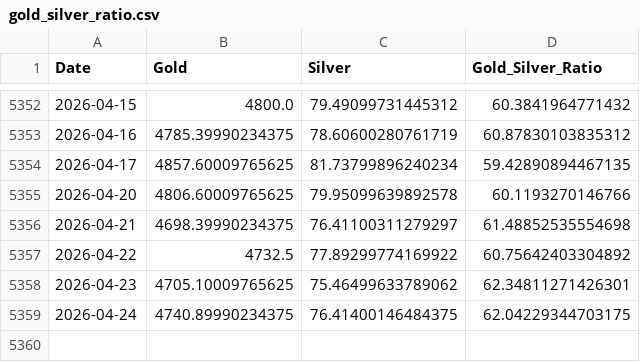
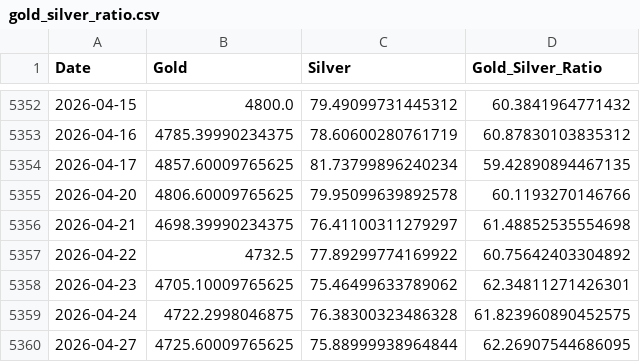
Before and after one commit to maxesser1776/mcf-dashboard, a CSV file: data/processed/gold_silver_ratio.csv, drawn as a sheet; only a part is shown, gaps mark what is left out.

```diff
--- a/data/processed/gold_silver_ratio.csv
+++ b/data/processed/gold_silver_ratio.csv
@@ -5358,2 +5358,3 @@ Date,Gold,Silver,Gold_Silver_Ratio
 2026-04-23,4705.10009765625,75.46499633789062,62.34811271426301
-2026-04-24,4740.89990234375,76.41400146484375,62.04229344703175
+2026-04-24,4722.2998046875,76.38300323486328,61.823960890452575
+2026-04-27,4725.60009765625,75.88999938964844,62.26907544686095
```
Also changed, not shown: data/processed/fx_liquidity.csv, data/processed/volatility_regimes.csv.
